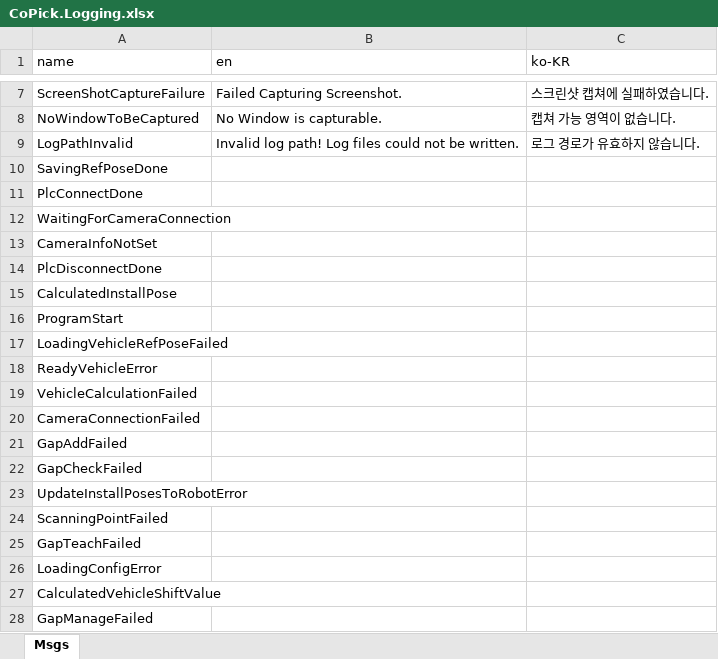
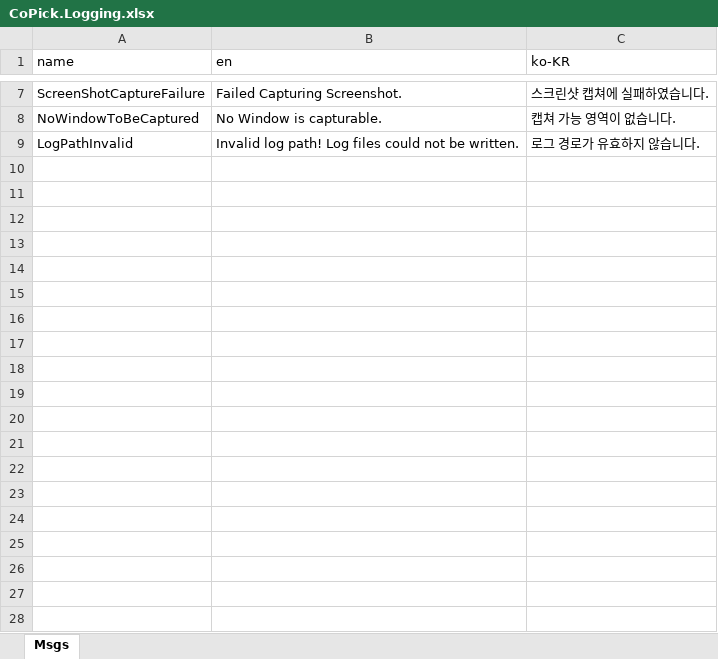
Before and after one commit to kjungmo/c_cpp_csharp, an Excel workbook: PythonCSharpener/localization_tool/CoPick.Logging.xlsx, sheet Msgs, drawn as a sheet; only a part is shown, gaps mark what is left out; values as stored, in another font and other column widths than the file's, no borders; the diff covers the shown part only; the diff names each change by its address in the sheet, - before the commit and + after, or states it on an @@ line.

Commit message:
Reset xlsx

```diff
--- a/PythonCSharpener/localization_tool/CoPick.Logging.xlsx (sheet Msgs)
+++ b/PythonCSharpener/localization_tool/CoPick.Logging.xlsx (sheet Msgs)
-row 10: SavingRefPoseDone
-row 11: PlcConnectDone
-row 12: WaitingForCameraConnection
-row 13: CameraInfoNotSet
-row 14: PlcDisconnectDone
-row 15: CalculatedInstallPose
-row 16: ProgramStart
-row 17: LoadingVehicleRefPoseFailed
-row 18: ReadyVehicleError
-row 19: VehicleCalculationFailed
-row 20: CameraConnectionFailed
-row 21: GapAddFailed
-row 22: GapCheckFailed
-row 23: UpdateInstallPosesToRobotError
-row 24: ScanningPointFailed
-row 25: GapTeachFailed
-row 26: LoadingConfigError
-row 27: CalculatedVehicleShiftValue
-row 28: GapManageFailed
```
Also changed, not shown: 20 removed rows elsewhere in this sheet.
